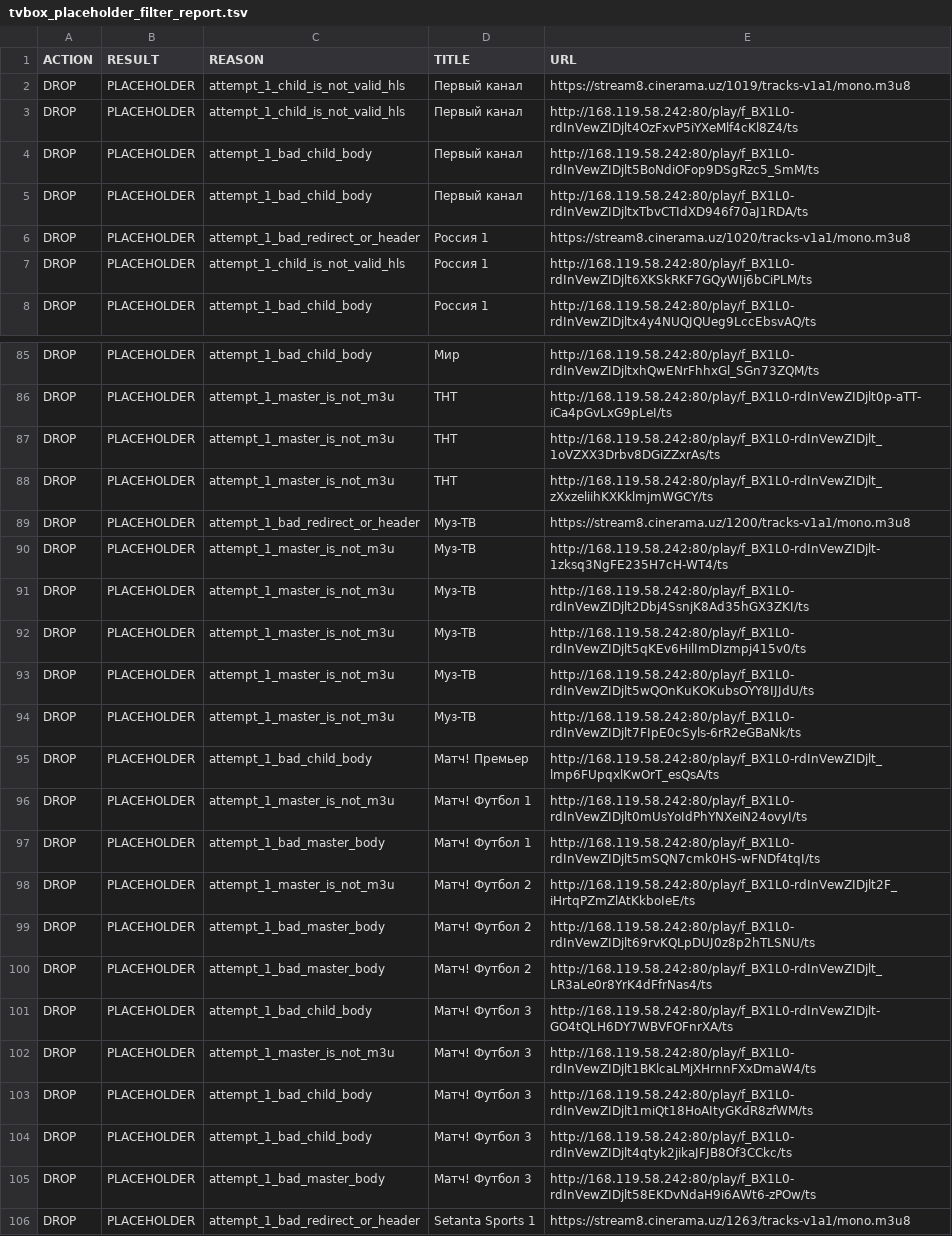
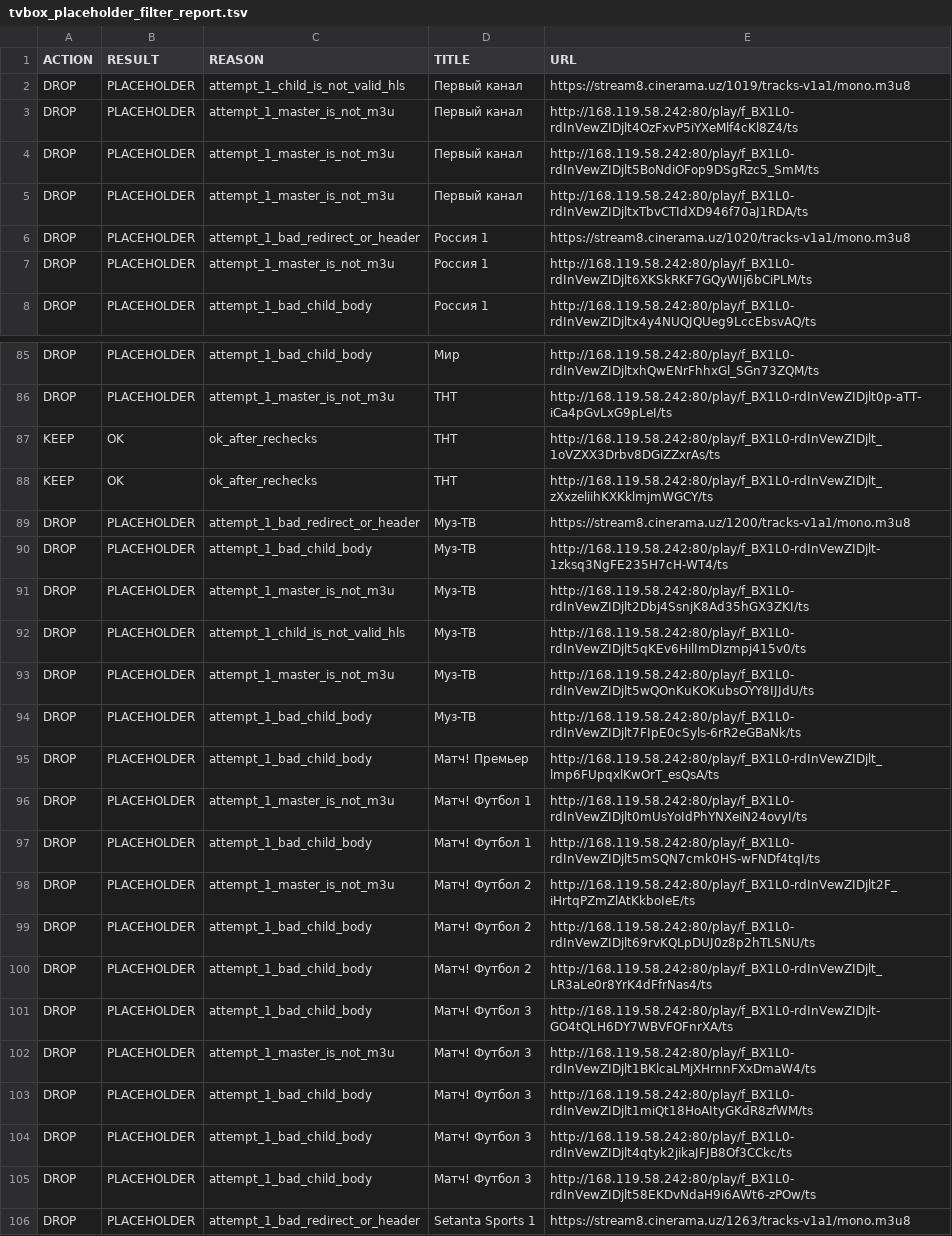
Before and after one commit to Commodo163/sys-cache-7c91, a TSV file: data/tvbox_placeholder_filter_report.tsv, drawn as a sheet; only a part is shown, gaps mark what is left out; the diff covers the shown part only.

```diff
--- a/data/tvbox_placeholder_filter_report.tsv
+++ b/data/tvbox_placeholder_filter_report.tsv
@@ -2,7 +2,7 @@ ACTION	RESULT	REASON	TITLE	URL
 DROP	PLACEHOLDER	attempt_1_child_is_not_valid_hls	Первый канал	https://stream8.cinerama.uz/1019/tracks-v1a1/mono.m3u8
-DROP	PLACEHOLDER	attempt_1_child_is_not_valid_hls	Первый канал	http://168.119.58.242:80/play/f_BX1L0-rdInVewZIDjlt4OzFxvP5iYXeMlf4cKl8Z4/ts
-DROP	PLACEHOLDER	attempt_1_bad_child_body	Первый канал	http://168.119.58.242:80/play/f_BX1L0-rdInVewZIDjlt5BoNdiOFop9DSgRzc5_SmM/ts
-DROP	PLACEHOLDER	attempt_1_bad_child_body	Первый канал	http://168.119.58.242:80/play/f_BX1L0-rdInVewZIDjltxTbvCTIdXD946f70aJ1RDA/ts
+DROP	PLACEHOLDER	attempt_1_master_is_not_m3u	Первый канал	http://168.119.58.242:80/play/f_BX1L0-rdInVewZIDjlt4OzFxvP5iYXeMlf4cKl8Z4/ts
+DROP	PLACEHOLDER	attempt_1_master_is_not_m3u	Первый канал	http://168.119.58.242:80/play/f_BX1L0-rdInVewZIDjlt5BoNdiOFop9DSgRzc5_SmM/ts
+DROP	PLACEHOLDER	attempt_1_master_is_not_m3u	Первый канал	http://168.119.58.242:80/play/f_BX1L0-rdInVewZIDjltxTbvCTIdXD946f70aJ1RDA/ts
 DROP	PLACEHOLDER	attempt_1_bad_redirect_or_header	Россия 1	https://stream8.cinerama.uz/1020/tracks-v1a1/mono.m3u8
-DROP	PLACEHOLDER	attempt_1_child_is_not_valid_hls	Россия 1	http://168.119.58.242:80/play/f_BX1L0-rdInVewZIDjlt6XKSkRKF7GQyWIj6bCiPLM/ts
+DROP	PLACEHOLDER	attempt_1_master_is_not_m3u	Россия 1	http://168.119.58.242:80/play/f_BX1L0-rdInVewZIDjlt6XKSkRKF7GQyWIj6bCiPLM/ts
 DROP	PLACEHOLDER	attempt_1_bad_child_body	Россия 1	http://168.119.58.242:80/play/f_BX1L0-rdInVewZIDjltx4y4NUQJQUeg9LccEbsvAQ/ts
@@ -86,16 +86,16 @@ DROP	PLACEHOLDER	attempt_1_bad_child_body	Мир	http://168.119.58.242:80/play/f
 DROP	PLACEHOLDER	attempt_1_master_is_not_m3u	ТНТ	http://168.119.58.242:80/play/f_BX1L0-rdInVewZIDjlt0p-aTT-iCa4pGvLxG9pLeI/ts
-DROP	PLACEHOLDER	attempt_1_master_is_not_m3u	ТНТ	http://168.119.58.242:80/play/f_BX1L0-rdInVewZIDjlt_1oVZXX3Drbv8DGiZZxrAs/ts
-DROP	PLACEHOLDER	attempt_1_master_is_not_m3u	ТНТ	http://168.119.58.242:80/play/f_BX1L0-rdInVewZIDjlt_zXxzeliihKXKklmjmWGCY/ts
+KEEP	OK	ok_after_rechecks	ТНТ	http://168.119.58.242:80/play/f_BX1L0-rdInVewZIDjlt_1oVZXX3Drbv8DGiZZxrAs/ts
+KEEP	OK	ok_after_rechecks	ТНТ	http://168.119.58.242:80/play/f_BX1L0-rdInVewZIDjlt_zXxzeliihKXKklmjmWGCY/ts
 DROP	PLACEHOLDER	attempt_1_bad_redirect_or_header	Муз-ТВ	https://stream8.cinerama.uz/1200/tracks-v1a1/mono.m3u8
-DROP	PLACEHOLDER	attempt_1_master_is_not_m3u	Муз-ТВ	http://168.119.58.242:80/play/f_BX1L0-rdInVewZIDjlt-1zksq3NgFE235H7cH-WT4/ts
+DROP	PLACEHOLDER	attempt_1_bad_child_body	Муз-ТВ	http://168.119.58.242:80/play/f_BX1L0-rdInVewZIDjlt-1zksq3NgFE235H7cH-WT4/ts
 DROP	PLACEHOLDER	attempt_1_master_is_not_m3u	Муз-ТВ	http://168.119.58.242:80/play/f_BX1L0-rdInVewZIDjlt2Dbj4SsnjK8Ad35hGX3ZKI/ts
-DROP	PLACEHOLDER	attempt_1_master_is_not_m3u	Муз-ТВ	http://168.119.58.242:80/play/f_BX1L0-rdInVewZIDjlt5qKEv6HilImDIzmpj415v0/ts
+DROP	PLACEHOLDER	attempt_1_child_is_not_valid_hls	Муз-ТВ	http://168.119.58.242:80/play/f_BX1L0-rdInVewZIDjlt5qKEv6HilImDIzmpj415v0/ts
 DROP	PLACEHOLDER	attempt_1_master_is_not_m3u	Муз-ТВ	http://168.119.58.242:80/play/f_BX1L0-rdInVewZIDjlt5wQOnKuKOKubsOYY8IJJdU/ts
-DROP	PLACEHOLDER	attempt_1_master_is_not_m3u	Муз-ТВ	http://168.119.58.242:80/play/f_BX1L0-rdInVewZIDjlt7FIpE0cSyls-6rR2eGBaNk/ts
+DROP	PLACEHOLDER	attempt_1_bad_child_body	Муз-ТВ	http://168.119.58.242:80/play/f_BX1L0-rdInVewZIDjlt7FIpE0cSyls-6rR2eGBaNk/ts
 DROP	PLACEHOLDER	attempt_1_bad_child_body	Матч! Премьер	http://168.119.58.242:80/play/f_BX1L0-rdInVewZIDjlt_lmp6FUpqxlKwOrT_esQsA/ts
 DROP	PLACEHOLDER	attempt_1_master_is_not_m3u	Матч! Футбол 1	http://168.119.58.242:80/play/f_BX1L0-rdInVewZIDjlt0mUsYoIdPhYNXeiN24ovyI/ts
-DROP	PLACEHOLDER	attempt_1_bad_master_body	Матч! Футбол 1	http://168.119.58.242:80/play/f_BX1L0-rdInVewZIDjlt5mSQN7cmk0HS-wFNDf4tqI/ts
+DROP	PLACEHOLDER	attempt_1_bad_child_body	Матч! Футбол 1	http://168.119.58.242:80/play/f_BX1L0-rdInVewZIDjlt5mSQN7cmk0HS-wFNDf4tqI/ts
 DROP	PLACEHOLDER	attempt_1_master_is_not_m3u	Матч! Футбол 2	http://168.119.58.242:80/play/f_BX1L0-rdInVewZIDjlt2F_iHrtqPZmZlAtKkboIeE/ts
-DROP	PLACEHOLDER	attempt_1_bad_master_body	Матч! Футбол 2	http://168.119.58.242:80/play/f_BX1L0-rdInVewZIDjlt69rvKQLpDUJ0z8p2hTLSNU/ts
-DROP	PLACEHOLDER	attempt_1_bad_master_body	Матч! Футбол 2	http://168.119.58.242:80/play/f_BX1L0-rdInVewZIDjlt_LR3aLe0r8YrK4dFfrNas4/ts
+DROP	PLACEHOLDER	attempt_1_bad_child_body	Матч! Футбол 2	http://168.119.58.242:80/play/f_BX1L0-rdInVewZIDjlt69rvKQLpDUJ0z8p2hTLSNU/ts
+DROP	PLACEHOLDER	attempt_1_bad_child_body	Матч! Футбол 2	http://168.119.58.242:80/play/f_BX1L0-rdInVewZIDjlt_LR3aLe0r8YrK4dFfrNas4/ts
 DROP	PLACEHOLDER	attempt_1_bad_child_body	Матч! Футбол 3	http://168.119.58.242:80/play/f_BX1L0-rdInVewZIDjlt-GO4tQLH6DY7WBVFOFnrXA/ts
@@ -104,3 +104,3 @@ DROP	PLACEHOLDER	attempt_1_bad_child_body	Матч! Футбол 3	http://168.11
 DROP	PLACEHOLDER	attempt_1_bad_child_body	Матч! Футбол 3	http://168.119.58.242:80/play/f_BX1L0-rdInVewZIDjlt4qtyk2jikaJFJB8Of3CCkc/ts
-DROP	PLACEHOLDER	attempt_1_bad_master_body	Матч! Футбол 3	http://168.119.58.242:80/play/f_BX1L0-rdInVewZIDjlt58EKDvNdaH9i6AWt6-zPOw/ts
+DROP	PLACEHOLDER	attempt_1_bad_child_body	Матч! Футбол 3	http://168.119.58.242:80/play/f_BX1L0-rdInVewZIDjlt58EKDvNdaH9i6AWt6-zPOw/ts
 DROP	PLACEHOLDER	attempt_1_bad_redirect_or_header	Setanta Sports 1	https://stream8.cinerama.uz/1263/tracks-v1a1/mono.m3u8
```
Also changed, not shown: 3 added rows, 3 removed rows and 16 edited cells elsewhere in this file, data/tvbox_canonical_report.tsv, 8 other files.
